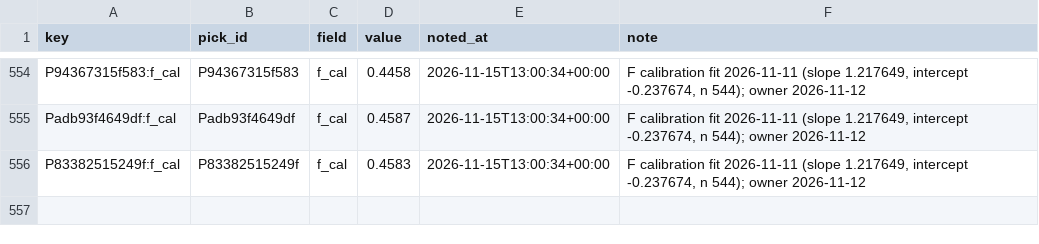
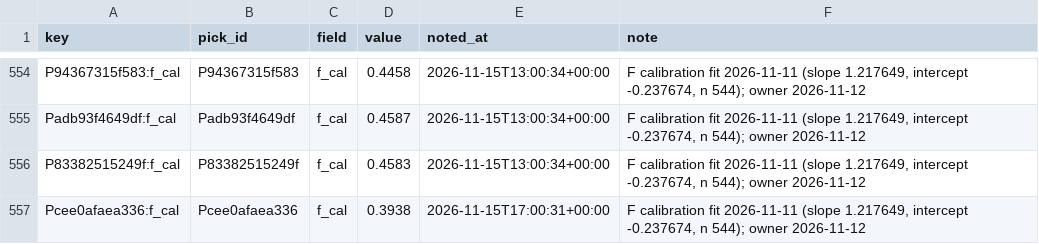
Before and after one commit to PirateKingInc/test-m11, a CSV file: ledger/annotations.csv, drawn as a sheet; only a part is shown, gaps mark what is left out.

```diff
--- a/ledger/annotations.csv
+++ b/ledger/annotations.csv
@@ -556 +556,2 @@ Padb93f4649df:f_cal,Padb93f4649df,f_cal,0.4587,2026-11-15T13:00:34+00:00,"F cali
 P83382515249f:f_cal,P83382515249f,f_cal,0.4583,2026-11-15T13:00:34+00:00,"F calibration fit 2026-11-11 (slope 1.217649, intercept -0.237674, n 544); owner 2026-11-12"
+Pcee0afaea336:f_cal,Pcee0afaea336,f_cal,0.3938,2026-11-15T17:00:31+00:00,"F calibration fit 2026-11-11 (slope 1.217649, intercept -0.237674, n 544); owner 2026-11-12"
```
Also changed, not shown: ledger/card.csv, ledger/labels.csv, 3 other files.
